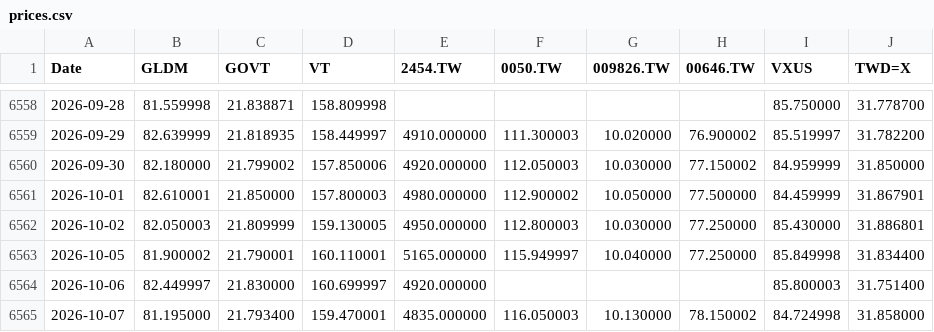
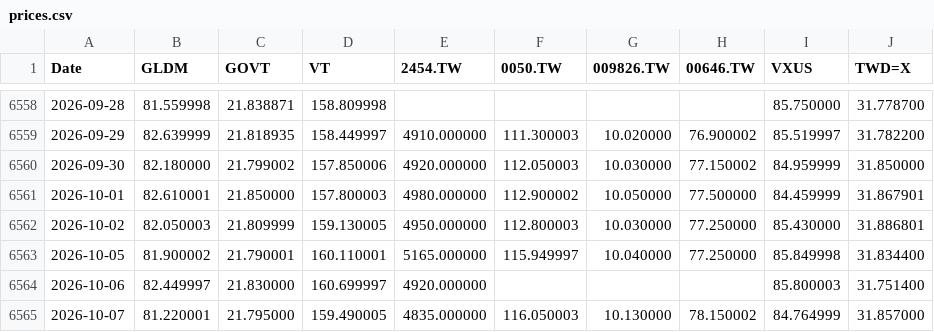
Before and after one commit to Nowar/sspp-try, a CSV file: data/prices.csv, drawn as a sheet; only a part is shown, gaps mark what is left out.

```diff
--- a/data/prices.csv
+++ b/data/prices.csv
@@ -6564,2 +6564,2 @@ Date,GLDM,GOVT,VT,2454.TW,0050.TW,009826.TW,00646.TW,VXUS,TWD=X
 2026-10-06,82.449997,21.830000,160.699997,4920.000000,,,,85.800003,31.751400
-2026-10-07,81.195000,21.793400,159.470001,4835.000000,116.050003,10.130000,78.150002,84.724998,31.858000
+2026-10-07,81.220001,21.795000,159.490005,4835.000000,116.050003,10.130000,78.150002,84.764999,31.857000
```
Also changed, not shown: data/vt_raw.csv.
